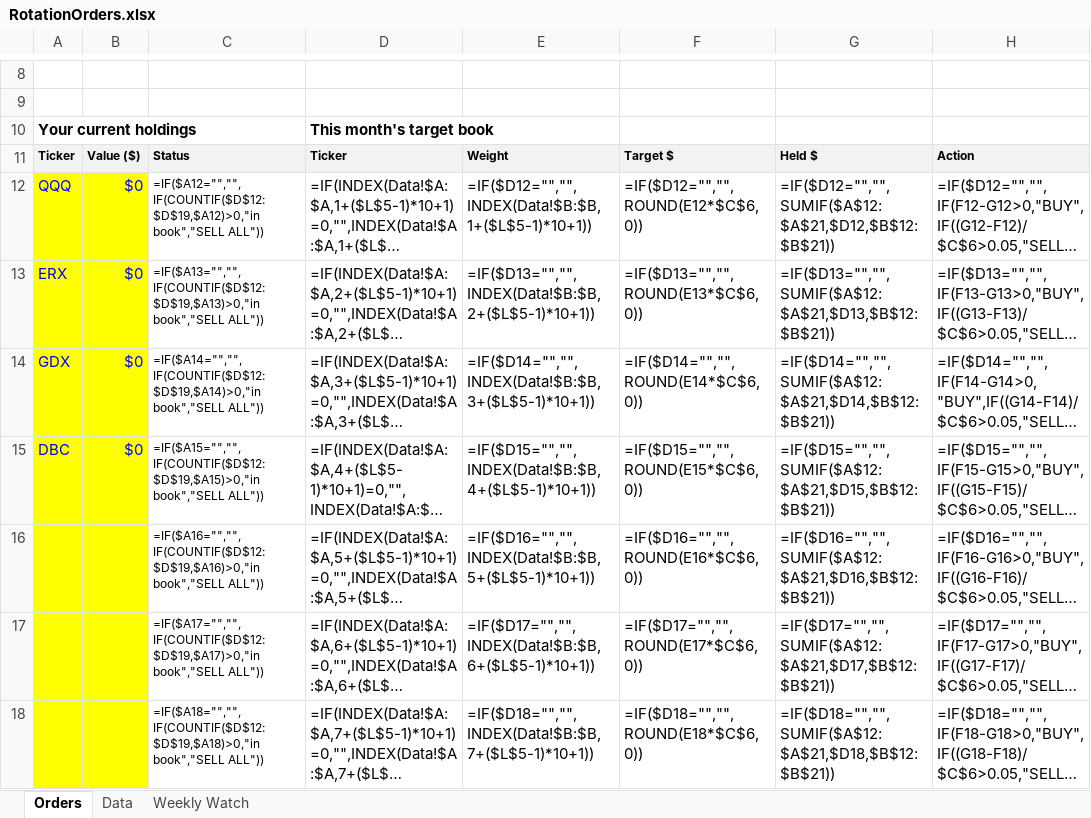
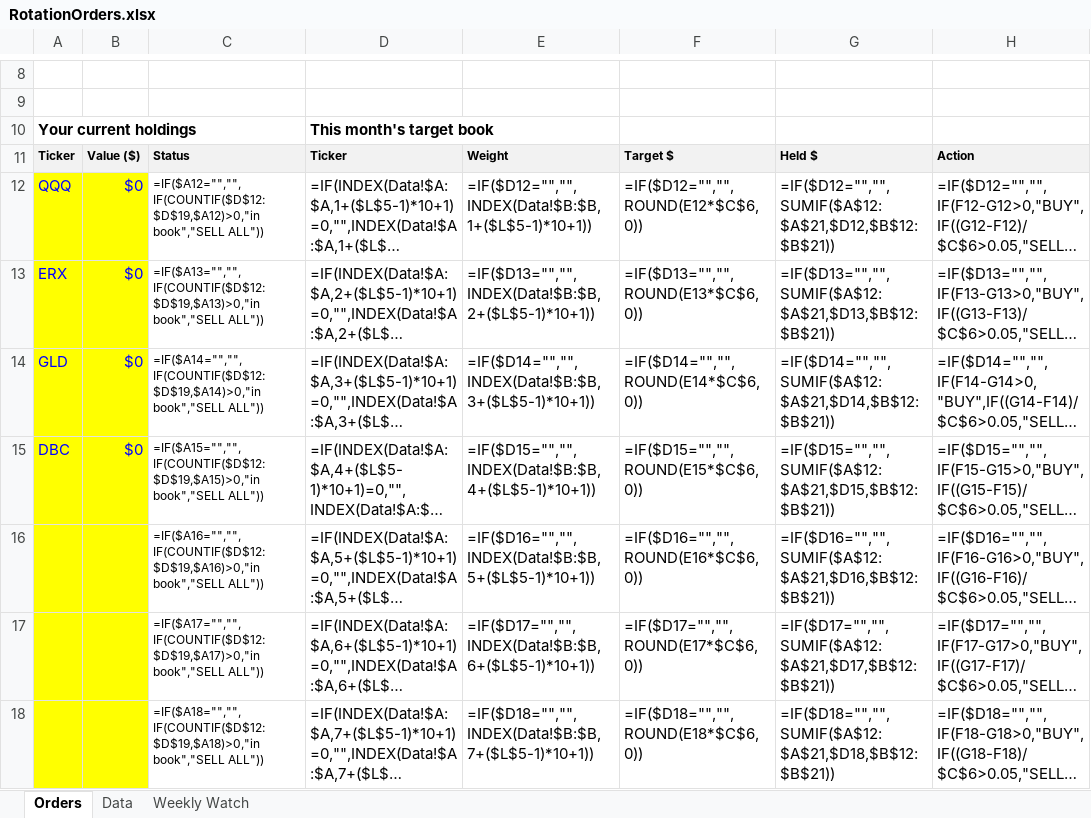
Before and after one commit to HoldenCole/IBKRTradingBot, an Excel workbook: RotationOrders.xlsx, sheet Orders, drawn as a sheet; only a part is shown, gaps mark what is left out; long unchanged cells end in …; values as stored, in another font and other column widths than the file's, no borders; formulas without a stored value are shown as written; the diff names each change by its address in the sheet, - before the commit and + after, or states it on an @@ line.

```diff
--- a/RotationOrders.xlsx (sheet Orders)
+++ b/RotationOrders.xlsx (sheet Orders)
-A14: GDX
+A14: GLD
```
Also changed, not shown: sheet Weekly Watch, sheet Data, GrowthProjection.xlsx, 4 other files.
